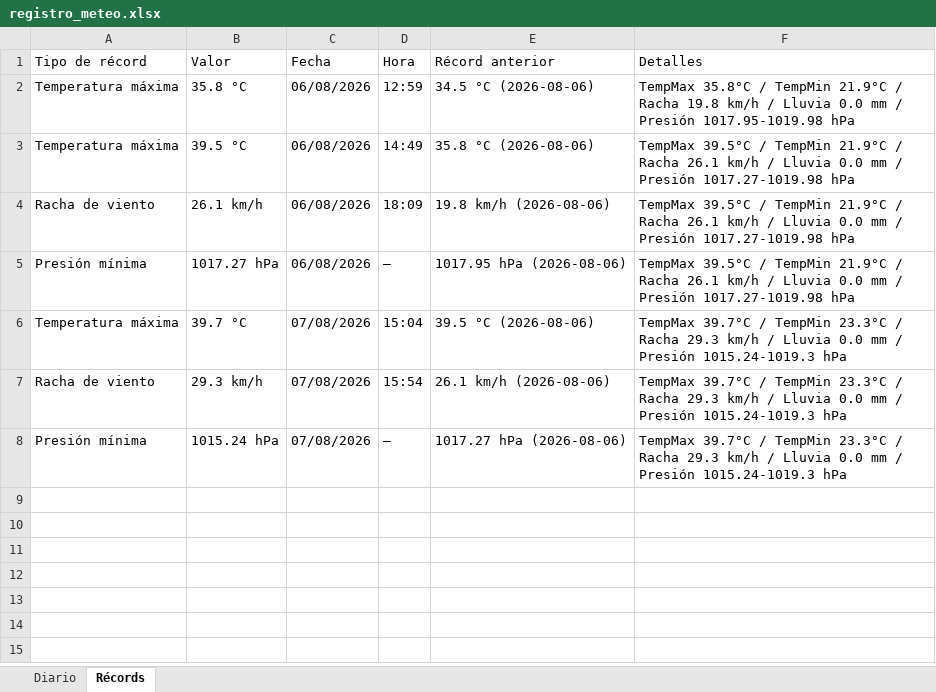
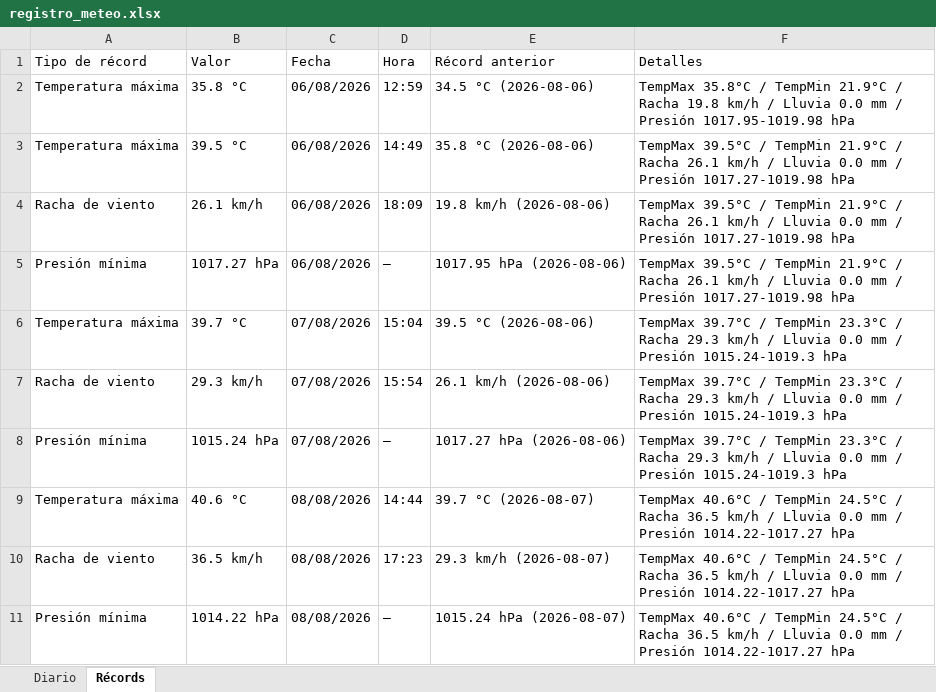
Before and after one commit to bkm13/bot_meteo, an Excel workbook: registro_meteo.xlsx, sheet Récords, drawn as a sheet; values as stored, in another font and other column widths than the file's, no borders; the diff names each change by its address in the sheet, - before the commit and + after, or states it on an @@ line.

```diff
--- a/registro_meteo.xlsx (sheet Récords)
+++ b/registro_meteo.xlsx (sheet Récords)
+row 9: Temperatura máxima | 40.6 °C | 08/08/2026 | 14:44 | 39.7 °C (2026-08-07) | TempMax 40.6°C / TempMin 24.5°C / Racha 36.5 km/h / Lluvia 0.0 mm / Presión 1014.22-1017.27 hPa
+row 10: Racha de viento | 36.5 km/h | 08/08/2026 | 17:23 | 29.3 km/h (2026-08-07) | TempMax 40.6°C / TempMin 24.5°C / Racha 36.5 km/h / Lluvia 0.0 mm / Presión 1014.22-1017.27 hPa
+row 11: Presión mínima | 1014.22 hPa | 08/08/2026 | — | 1015.24 hPa (2026-08-07) | TempMax 40.6°C / TempMin 24.5°C / Racha 36.5 km/h / Lluvia 0.0 mm / Presión 1014.22-1017.27 hPa
```
Also changed, not shown: sheet Diario, 3 other files.
